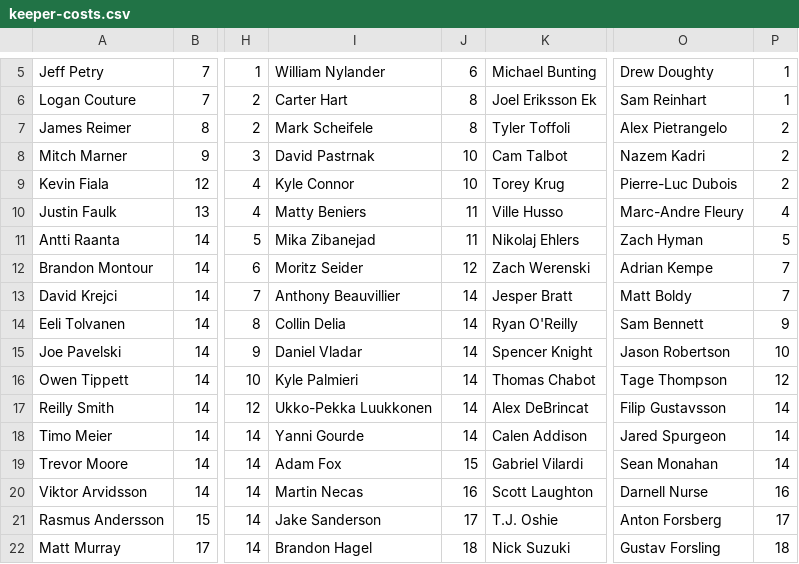
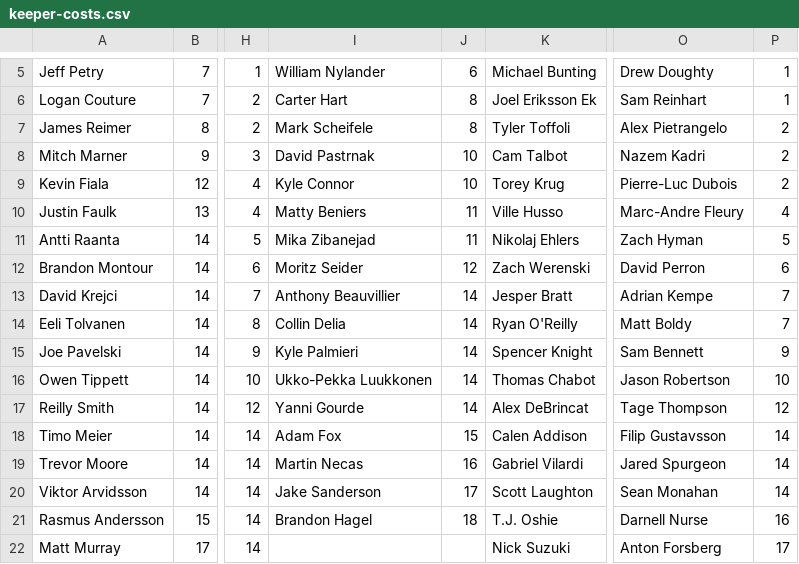
Before and after one commit to hkyplyr/keeper-league, a CSV file: docs/keeper-costs.csv, drawn as a sheet; only a part is shown, gaps mark what is left out; the diff covers the shown part only; the diff names each change by its address in the sheet, - before the commit and + after, or states it on an @@ line.

Commit message:
Update keeper costs

```diff
--- a/docs/keeper-costs.csv
+++ b/docs/keeper-costs.csv
-O12: Adrian Kempe
+O12: David Perron
-P12: 7
+P12: 6
-O13: Matt Boldy
+O13: Adrian Kempe
-O14: Sam Bennett
+O14: Matt Boldy
-P14: 9
+P14: 7
-I15: Daniel Vladar
+I15: Kyle Palmieri
-O15: Jason Robertson
+O15: Sam Bennett
-P15: 10
+P15: 9
-I16: Kyle Palmieri
+I16: Ukko-Pekka Luukkonen
-O16: Tage Thompson
+O16: Jason Robertson
-P16: 12
+P16: 10
-I17: Ukko-Pekka Luukkonen
+I17: Yanni Gourde
-O17: Filip Gustavsson
+O17: Tage Thompson
-P17: 14
+P17: 12
-I18: Yanni Gourde
+I18: Adam Fox
-J18: 14
+J18: 15
-O18: Jared Spurgeon
+O18: Filip Gustavsson
-I19: Adam Fox
+I19: Martin Necas
-J19: 15
+J19: 16
-O19: Sean Monahan
+O19: Jared Spurgeon
-I20: Martin Necas
+I20: Jake Sanderson
-J20: 16
+J20: 17
-O20: Darnell Nurse
+O20: Sean Monahan
-P20: 16
+P20: 14
-I21: Jake Sanderson
+I21: Brandon Hagel
-J21: 17
+J21: 18
-O21: Anton Forsberg
+O21: Darnell Nurse
-P21: 17
+P21: 16
-I22: Brandon Hagel
+I22: (empty)
-J22: 18
+J22: (empty)
-O22: Gustav Forsling
+O22: Anton Forsberg
-P22: 18
+P22: 17
```
Also changed, not shown: 2 edited cells elsewhere in this file.
